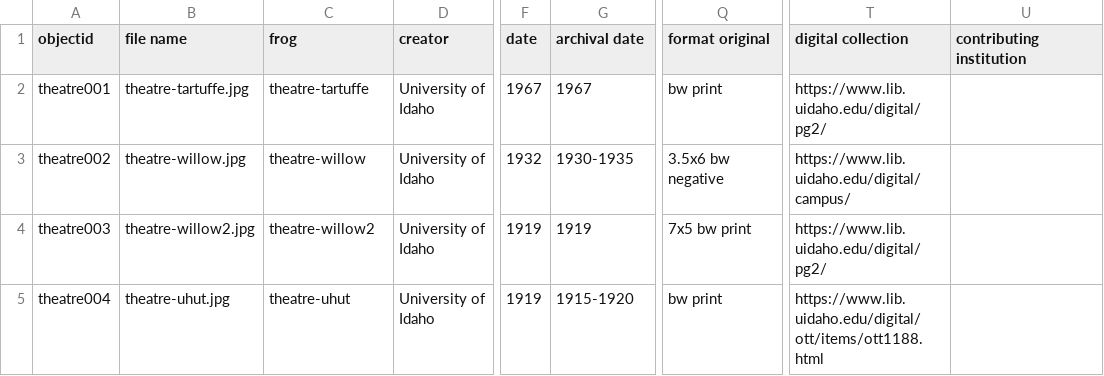
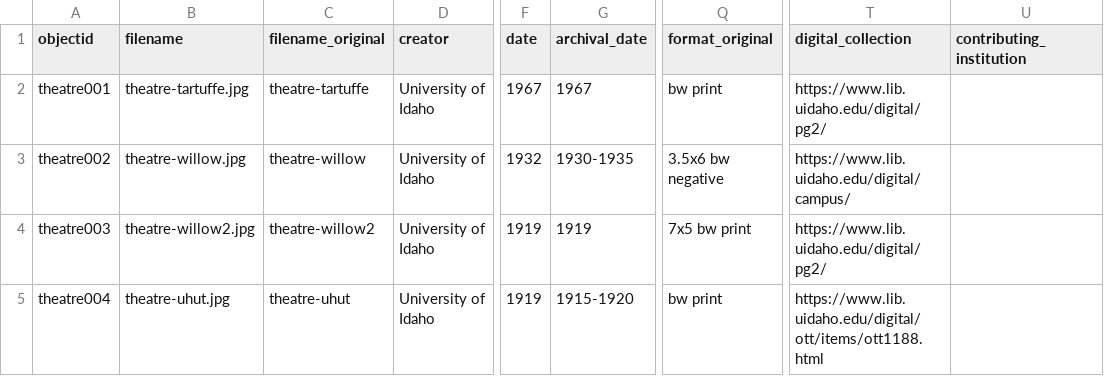
Before and after one commit to uidaholib/campus-collections-template, a CSV file: _data/theatre.csv, drawn as a sheet; only a part is shown, gaps mark what is left out; the diff names each change by its address in the sheet, - before the commit and + after, or states it on an @@ line.

Commit message:
fix metadata field names

```diff
--- a/_data/theatre.csv
+++ b/_data/theatre.csv
-B1: file name
+B1: filename
-C1: frog
+C1: filename_original
-G1: archival date
+G1: archival_date
-Q1: format original
+Q1: format_original
-T1: digital collection
+T1: digital_collection
-U1: contributing institution
+U1: contributing_institution
```
Also changed, not shown: _data/config-metadata.csv.
